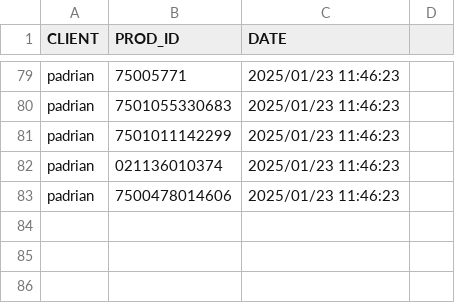
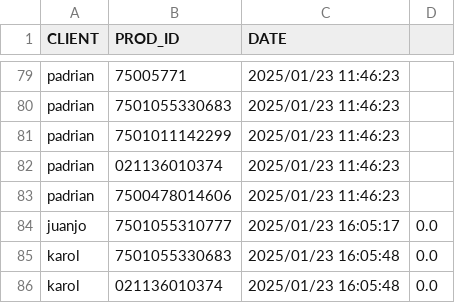
Before and after one commit to DiegoRdz99/VENTAS, a CSV file: ventas.csv, drawn as a sheet; only a part is shown, gaps mark what is left out; the diff names each change by its address in the sheet, - before the commit and + after, or states it on an @@ line.

```diff
--- a/ventas.csv
+++ b/ventas.csv
+row 84: juanjo | 7501055310777 | 2025/01/23 16:05:17 | 0.0
+row 85: karol | 7501055330683 | 2025/01/23 16:05:48 | 0.0
+row 86: karol | 021136010374 | 2025/01/23 16:05:48 | 0.0
```
Also changed, not shown: clientes.csv, productos.csv, 1 other file.
